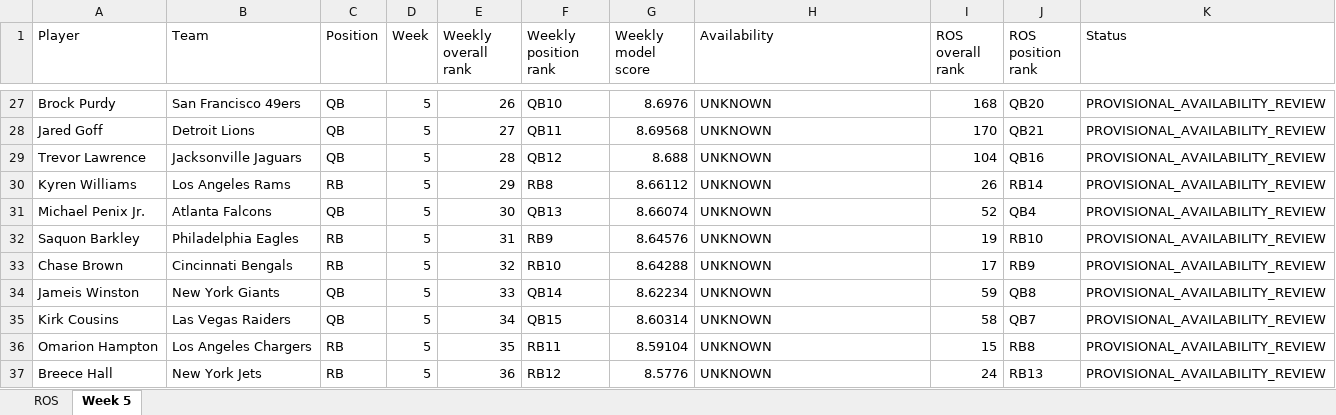
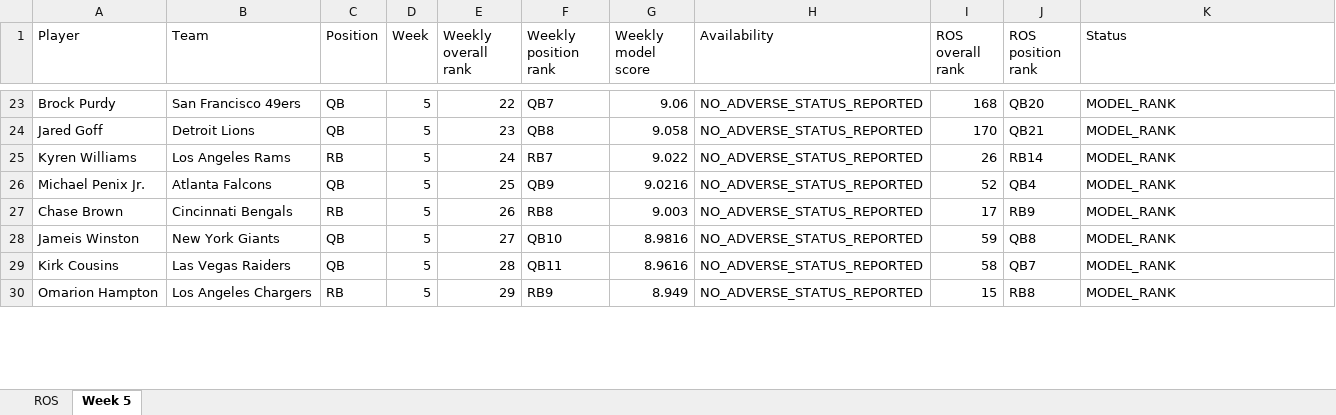
Before and after one commit to brandonlowery013-glitch/-fantasy-2026-player-comparison-, an Excel workbook: exports/fantasy-2026-current.xlsx, sheet Week 5, drawn as a sheet; only a part is shown, gaps mark what is left out; values as stored, in another font and other column widths than the file's, no borders; removed rows and columns are numbered as before the commit, all else as after; the diff covers the shown part only; the diff names each change by its address in the sheet, - before the commit and + after, or states it on an @@ line.

```diff
--- a/exports/fantasy-2026-current.xlsx (sheet Week 5)
+++ b/exports/fantasy-2026-current.xlsx (sheet Week 5)
-E23 (Weekly overall rank): 26
+E23 (Weekly overall rank): 22
-F23 (Weekly position rank): QB10
+F23 (Weekly position rank): QB7
-G23 (Weekly model score): 8.6976
+G23 (Weekly model score): 9.06
-H23:H24 (Availability): UNKNOWN
+H23:H24 (Availability): NO_ADVERSE_STATUS_REPORTED
-K23:K24 (Status): PROVISIONAL_AVAILABILITY_REVIEW
+K23:K24 (Status): MODEL_RANK
-E24 (Weekly overall rank): 27
+E24 (Weekly overall rank): 23
-F24 (Weekly position rank): QB11
+F24 (Weekly position rank): QB8
-G24 (Weekly model score): 8.69568
+G24 (Weekly model score): 9.058
-row 29: Trevor Lawrence | Jacksonville Jaguars | QB | 5 | 28 | QB12 | 8.688 | UNKNOWN | 104 | QB16 | PROVISIONAL_AVAILABILITY_REVIEW
-E25 (Weekly overall rank): 29
+E25 (Weekly overall rank): 24
-F25 (Weekly position rank): RB8
+F25 (Weekly position rank): RB7
-G25 (Weekly model score): 8.66112
+G25 (Weekly model score): 9.022
-H25:H26 (Availability): UNKNOWN
+H25:H26 (Availability): NO_ADVERSE_STATUS_REPORTED
-K25:K26 (Status): PROVISIONAL_AVAILABILITY_REVIEW
+K25:K26 (Status): MODEL_RANK
-E26 (Weekly overall rank): 30
+E26 (Weekly overall rank): 25
-F26 (Weekly position rank): QB13
+F26 (Weekly position rank): QB9
-G26 (Weekly model score): 8.66074
+G26 (Weekly model score): 9.0216
-row 32: Saquon Barkley | Philadelphia Eagles | RB | 5 | 31 | RB9 | 8.64576 | UNKNOWN | 19 | RB10 | PROVISIONAL_AVAILABILITY_REVIEW
-E27 (Weekly overall rank): 32
+E27 (Weekly overall rank): 26
-F27 (Weekly position rank): RB10
+F27 (Weekly position rank): RB8
-G27 (Weekly model score): 8.64288
+G27 (Weekly model score): 9.003
-H27:H30 (Availability): UNKNOWN
+H27:H30 (Availability): NO_ADVERSE_STATUS_REPORTED
-K27:K30 (Status): PROVISIONAL_AVAILABILITY_REVIEW
+K27:K30 (Status): MODEL_RANK
-E28 (Weekly overall rank): 33
+E28 (Weekly overall rank): 27
-F28 (Weekly position rank): QB14
+F28 (Weekly position rank): QB10
-G28 (Weekly model score): 8.62234
+G28 (Weekly model score): 8.9816
-E29 (Weekly overall rank): 34
+E29 (Weekly overall rank): 28
-F29 (Weekly position rank): QB15
+F29 (Weekly position rank): QB11
-G29 (Weekly model score): 8.60314
+G29 (Weekly model score): 8.9616
-E30 (Weekly overall rank): 35
+E30 (Weekly overall rank): 29
-F30 (Weekly position rank): RB11
+F30 (Weekly position rank): RB9
-G30 (Weekly model score): 8.59104
+G30 (Weekly model score): 8.949
-row 37: Breece Hall | New York Jets | RB | 5 | 36 | RB12 | 8.5776 | UNKNOWN | 24 | RB13 | PROVISIONAL_AVAILABILITY_REVIEW
```
Also changed, not shown: 35 added rows, 32 removed rows and 615 edited cells elsewhere in this sheet, 29 other files.
